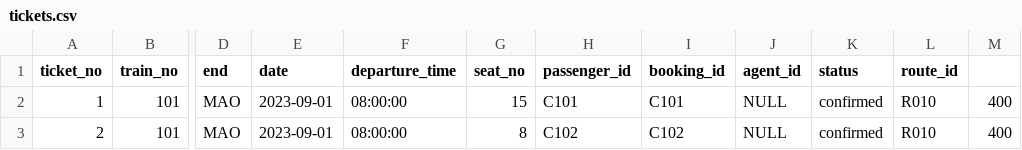
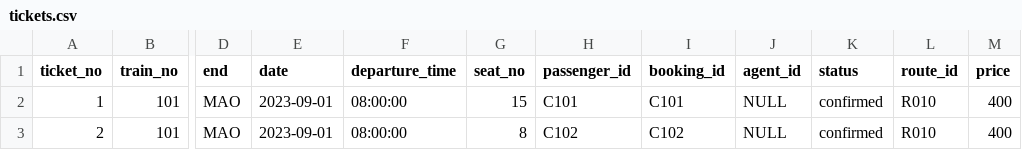
Before and after one commit to dbms-assignment-23/assignment-23112008-23112040, a CSV file: Data/tickets.csv, drawn as a sheet; only a part is shown, gaps mark what is left out; the diff names each change by its address in the sheet, - before the commit and + after, or states it on an @@ line.

Commit message:
Update tickets.csv

```diff
--- a/Data/tickets.csv
+++ b/Data/tickets.csv
-M1: (empty)
+M1: price
```
